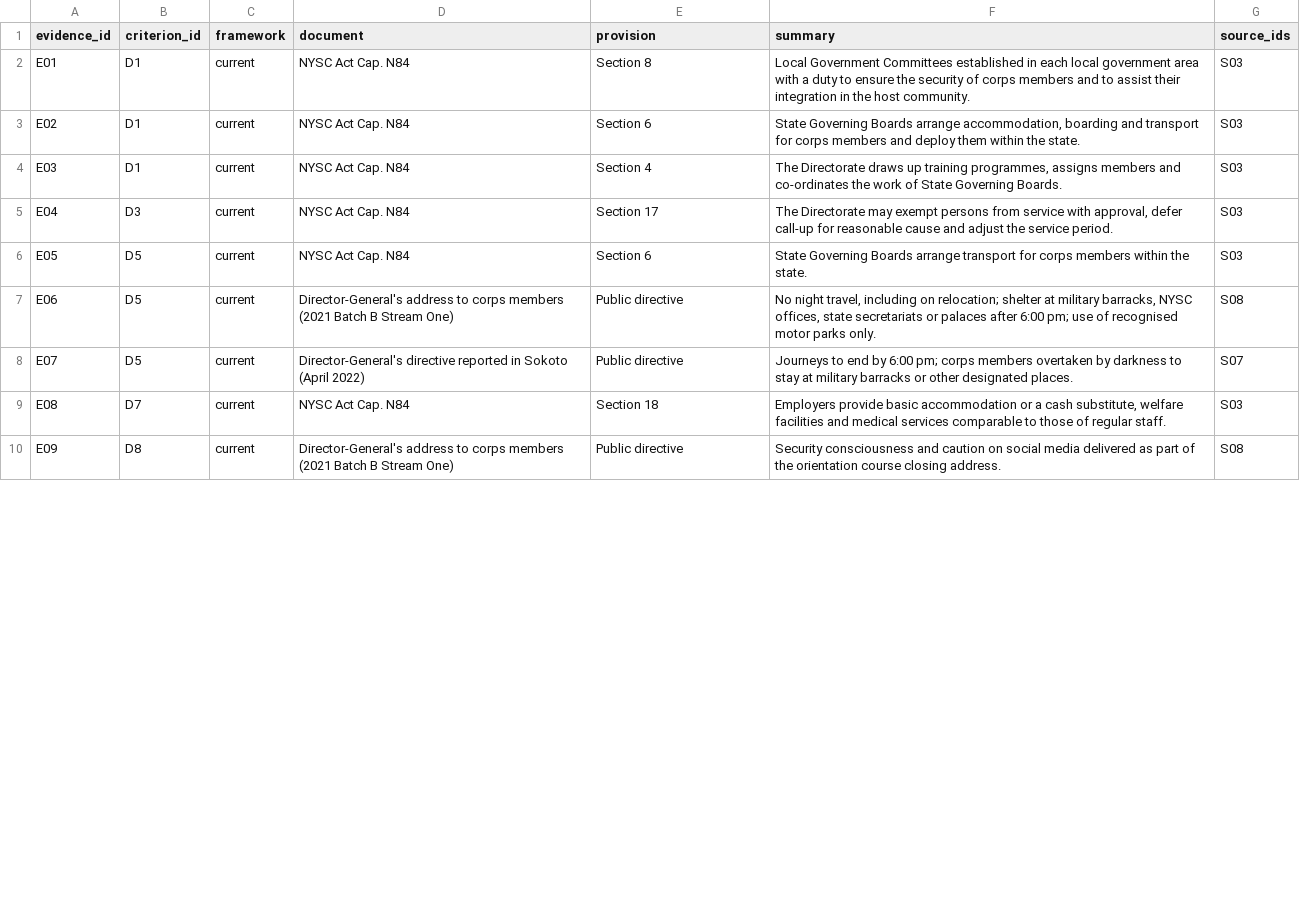
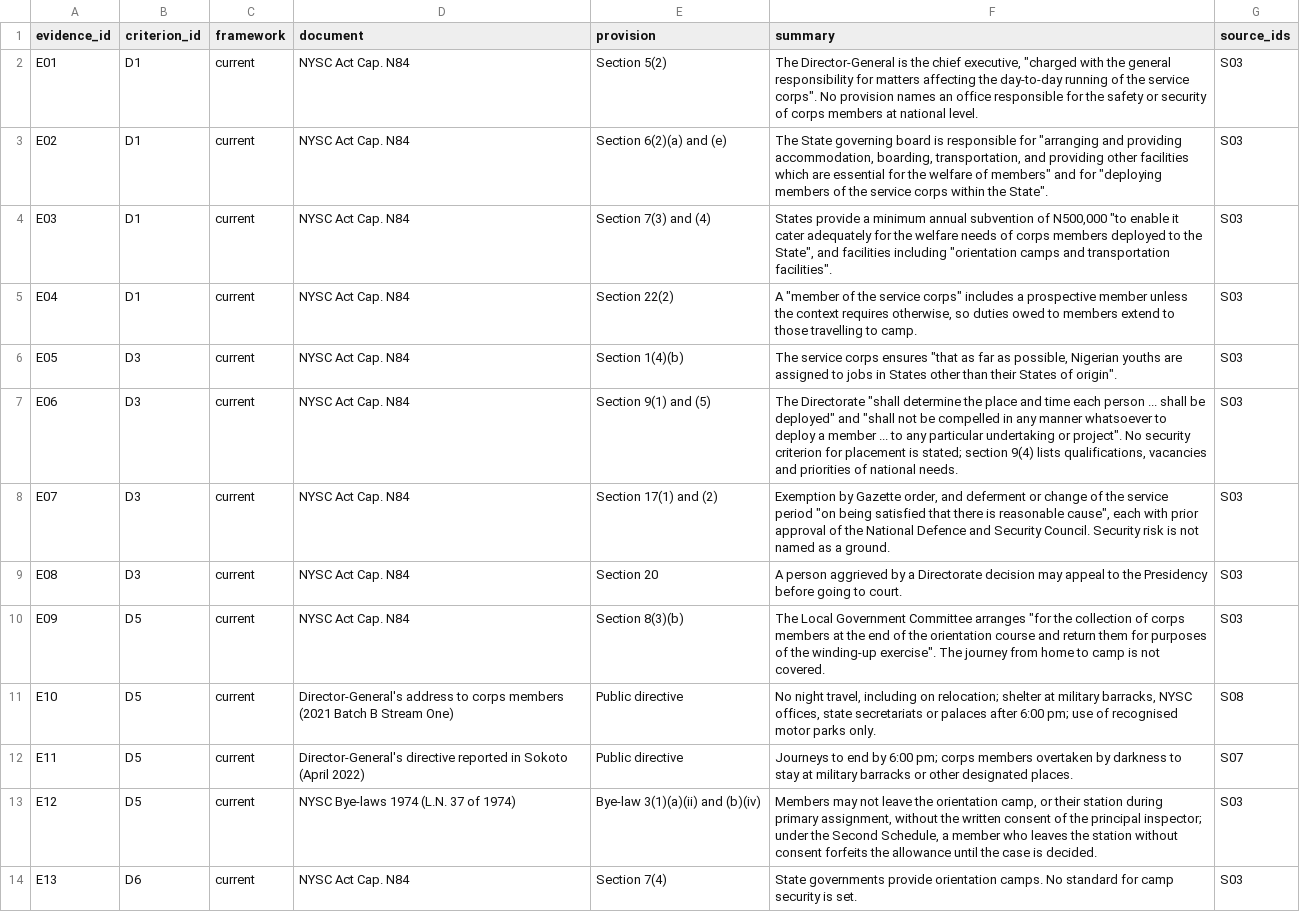
Before and after one commit to malikbadmus79-max/nysc-duty-of-care, a CSV file: data/interim/policy_evidence.csv, drawn as a sheet; only a part is shown; the diff covers the shown part only.

Commit message:
Verify Act and Bye-laws wording, confirm Nigeria Watch scope, add document download script

```diff
--- a/data/interim/policy_evidence.csv
+++ b/data/interim/policy_evidence.csv
@@ -1,10 +1,14 @@
 evidence_id,criterion_id,framework,document,provision,summary,source_ids
-E01,D1,current,NYSC Act Cap. N84,Section 8,Local Government Committees established in each local government area with a duty to ensure the security of corps members and to assist their integration in the host community.,S03
-E02,D1,current,NYSC Act Cap. N84,Section 6,"State Governing Boards arrange accommodation, boarding and transport for corps members and deploy them within the state.",S03
-E03,D1,current,NYSC Act Cap. N84,Section 4,"The Directorate draws up training programmes, assigns members and co-ordinates the work of State Governing Boards.",S03
-E04,D3,current,NYSC Act Cap. N84,Section 17,"The Directorate may exempt persons from service with approval, defer call-up for reasonable cause and adjust the service period.",S03
-E05,D5,current,NYSC Act Cap. N84,Section 6,State Governing Boards arrange transport for corps members within the state.,S03
-E06,D5,current,Director-General's address to corps members (2021 Batch B Stream One),Public directive,"No night travel, including on relocation; shelter at military barracks, NYSC offices, state secretariats or palaces after 6:00 pm; use of recognised motor parks only.",S08
-E07,D5,current,Director-General's directive reported in Sokoto (April 2022),Public directive,Journeys to end by 6:00 pm; corps members overtaken by darkness to stay at military barracks or other designated places.,S07
-E08,D7,current,NYSC Act Cap. N84,Section 18,"Employers provide basic accommodation or a cash substitute, welfare facilities and medical services comparable to those of regular staff.",S03
-E09,D8,current,Director-General's address to corps members (2021 Batch B Stream One),Public directive,Security consciousness and caution on social media delivered as part of the orientation course closing address.,S08
+E01,D1,current,NYSC Act Cap. N84,Section 5(2),"The Director-General is the chief executive, ""charged with the general responsibility for matters affecting the day-to-day running of the service corps"". No provision names an office responsible for the safety or security of corps members at national level.",S03
+E02,D1,current,NYSC Act Cap. N84,Section 6(2)(a) and (e),"The State governing board is responsible for ""arranging and providing accommodation, boarding, transportation, and providing other facilities which are essential for the welfare of members"" and for ""deploying members of the service corps within the State"".",S03
+E03,D1,current,NYSC Act Cap. N84,Section 7(3) and (4),"States provide a minimum annual subvention of N500,000 ""to enable it cater adequately for the welfare needs of corps members deployed to the State"", and facilities including ""orientation camps and transportation facilities"".",S03
+E04,D1,current,NYSC Act Cap. N84,Section 22(2),"A ""member of the service corps"" includes a prospective member unless the context requires otherwise, so duties owed to members extend to those travelling to camp.",S03
+E05,D3,current,NYSC Act Cap. N84,Section 1(4)(b),"The service corps ensures ""that as far as possible, Nigerian youths are assigned to jobs in States other than their States of origin"".",S03
+E06,D3,current,NYSC Act Cap. N84,Section 9(1) and (5),"The Directorate ""shall determine the place and time each person ... shall be deployed"" and ""shall not be compelled in any manner whatsoever to deploy a member ... to any particular undertaking or project"". No security criterion for placement is stated; section 9(4) lists qualifications, vacancies and priorities of national needs.",S03
+E07,D3,current,NYSC Act Cap. N84,Section 17(1) and (2),"Exemption by Gazette order, and deferment or change of the service period ""on being satisfied that there is reasonable cause"", each with prior approval of the National Defence and Security Council. Security risk is not named as a ground.",S03
+E08,D3,current,NYSC Act Cap. N84,Section 20,A person aggrieved by a Directorate decision may appeal to the Presidency before going to court.,S03
+E09,D5,current,NYSC Act Cap. N84,Section 8(3)(b),"The Local Government Committee arranges ""for the collection of corps members at the end of the orientation course and return them for purposes of the winding-up exercise"". The journey from home to camp is not covered.",S03
+E10,D5,current,Director-General's address to corps members (2021 Batch B Stream One),Public directive,"No night travel, including on relocation; shelter at military barracks, NYSC offices, state secretariats or palaces after 6:00 pm; use of recognised motor parks only.",S08
+E11,D5,current,Director-General's directive reported in Sokoto (April 2022),Public directive,Journeys to end by 6:00 pm; corps members overtaken by darkness to stay at military barracks or other designated places.,S07
+E12,D5,current,NYSC Bye-laws 1974 (L.N. 37 of 1974),Bye-law 3(1)(a)(ii) and (b)(iv),"Members may not leave the orientation camp, or their station during primary assignment, without the written consent of the principal inspector; under the Second Schedule, a member who leaves the station without consent forfeits the allowance until the case is decided.",S03
+E13,D6,current,NYSC Act Cap. N84,Section 7(4),State governments provide orientation camps. No standard for camp security is set.,S03
```
Also changed, not shown: 8 added rows and 4 edited cells elsewhere in this file, 7 other files.
